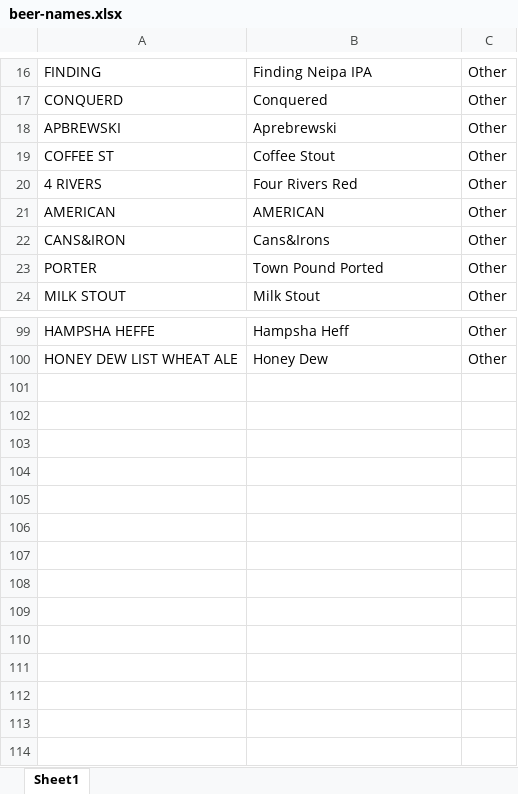
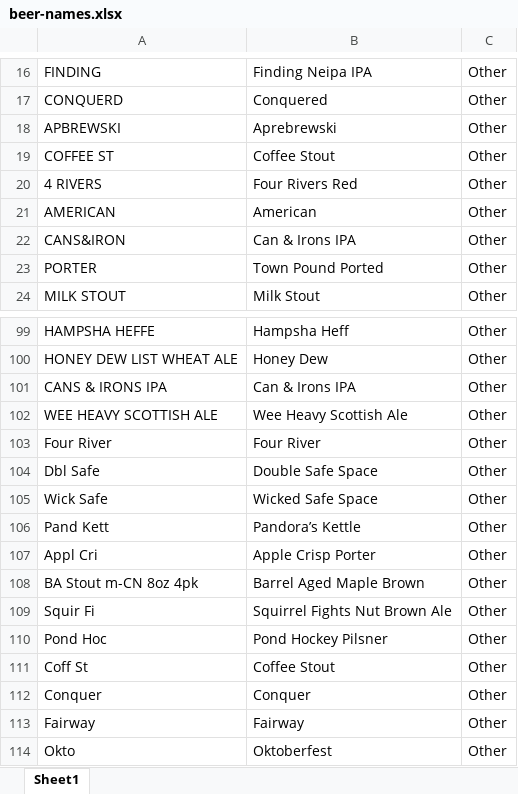
Before and after one commit to aidanmolnar/CCB-Map, an Excel workbook: caches/beer-names.xlsx, sheet Sheet1, drawn as a sheet; only a part is shown, gaps mark what is left out; values as stored, in another font and other column widths than the file's, no borders; the diff names each change by its address in the sheet, - before the commit and + after, or states it on an @@ line.

```diff
--- a/caches/beer-names.xlsx (sheet Sheet1)
+++ b/caches/beer-names.xlsx (sheet Sheet1)
-B21: AMERICAN
+B21: American
-B22: Cans&Irons
+B22: Can & Irons IPA
+row 101: CANS & IRONS IPA | Can & Irons IPA | Other
+row 102: WEE HEAVY SCOTTISH ALE | Wee Heavy Scottish Ale | Other
+row 103: Four River | Four River | Other
+row 104: Dbl Safe | Double Safe Space | Other
+row 105: Wick Safe | Wicked Safe Space | Other
+row 106: Pand Kett | Pandora’s Kettle | Other
+row 107: Appl Cri | Apple Crisp Porter | Other
+row 108: BA Stout m-CN 8oz 4pk | Barrel Aged Maple Brown | Other
+row 109: Squir Fi | Squirrel Fights Nut Brown Ale | Other
+row 110: Pond Hoc | Pond Hockey Pilsner | Other
+row 111: Coff St | Coffee Stout | Other
+row 112: Conquer | Conquer | Other
+row 113: Fairway | Fairway | Other
+row 114: Okto | Oktoberfest | Other
```
Also changed, not shown: 7 other files.
